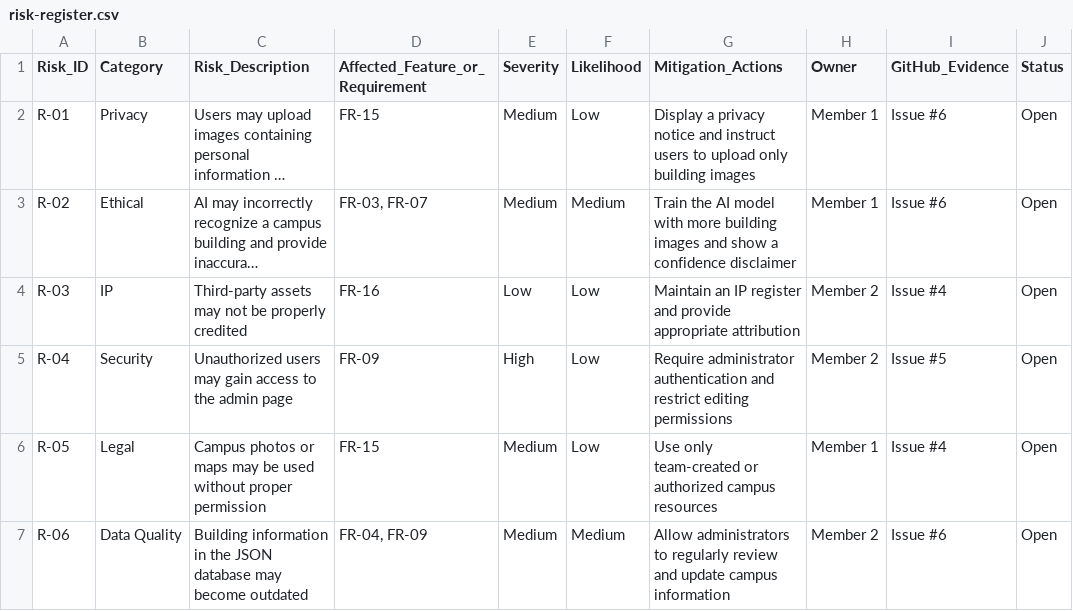
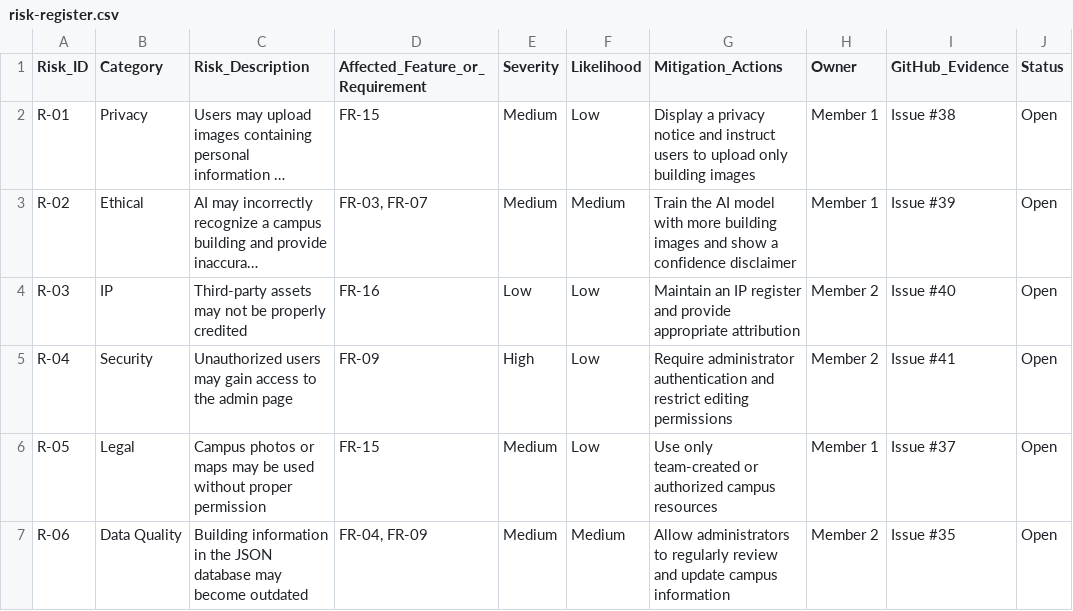
Before and after one commit to BiBicreator/ICT111-RSUROOKIE-MVP, a CSV file: data/risk-register.csv, drawn as a sheet; long unchanged cells end in …; the diff names each change by its address in the sheet, - before the commit and + after, or states it on an @@ line.

Commit message:
Update risk-register.csv

```diff
--- a/data/risk-register.csv
+++ b/data/risk-register.csv
-I2 (GitHub_Evidence): Issue #6
+I2 (GitHub_Evidence): Issue #38
-I3 (GitHub_Evidence): Issue #6
+I3 (GitHub_Evidence): Issue #39
-I4 (GitHub_Evidence): Issue #4
+I4 (GitHub_Evidence): Issue #40
-I5 (GitHub_Evidence): Issue #5
+I5 (GitHub_Evidence): Issue #41
-I6 (GitHub_Evidence): Issue #4
+I6 (GitHub_Evidence): Issue #37
-I7 (GitHub_Evidence): Issue #6
+I7 (GitHub_Evidence): Issue #35
```
